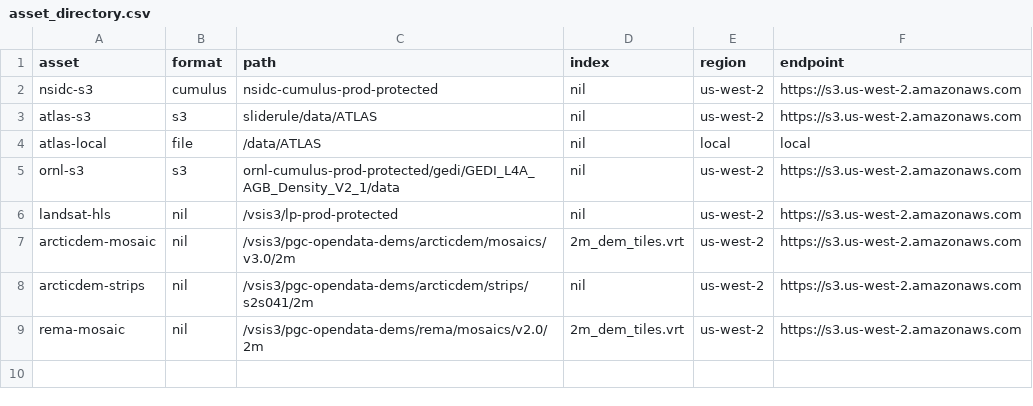
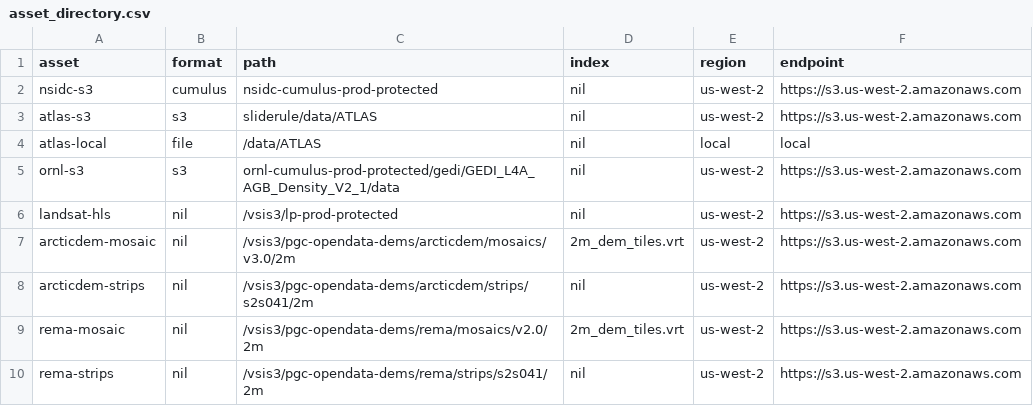
Before and after one commit to ksharonin/sliderule, a CSV file: targets/server-linux/asset_directory.csv, drawn as a sheet.

Commit message:
enabled REMA strips support

```diff
--- a/targets/server-linux/asset_directory.csv
+++ b/targets/server-linux/asset_directory.csv
@@ -9 +9,2 @@ arcticdem-strips,   nil,        /vsis3/pgc-opendata-dems/arcticdem/strips/s2s041
 rema-mosaic,        nil,        /vsis3/pgc-opendata-dems/rema/mosaics/v2.0/2m,                      2m_dem_tiles.vrt,   us-west-2,  https://s3.us-west-2.amazonaws.com
+rema-strips,        nil,        /vsis3/pgc-opendata-dems/rema/strips/s2s041/2m,                     nil,                us-west-2,  https://s3.us-west-2.amazonaws.com
```
Also changed, not shown: 3 other files.
